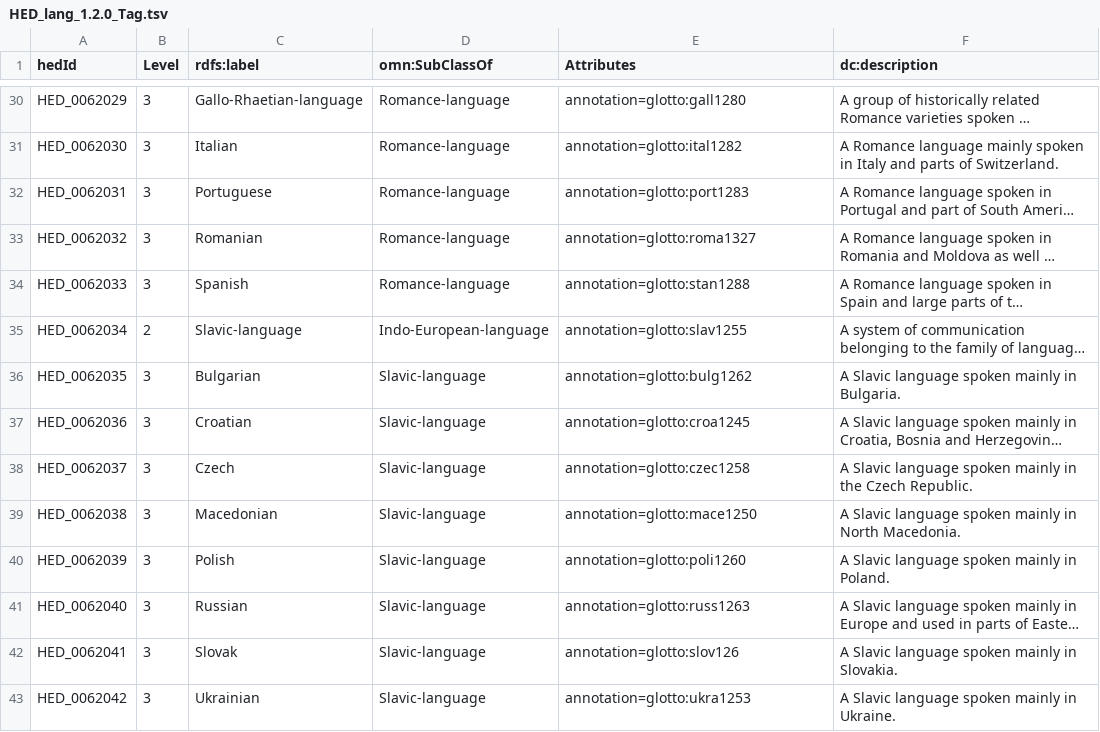
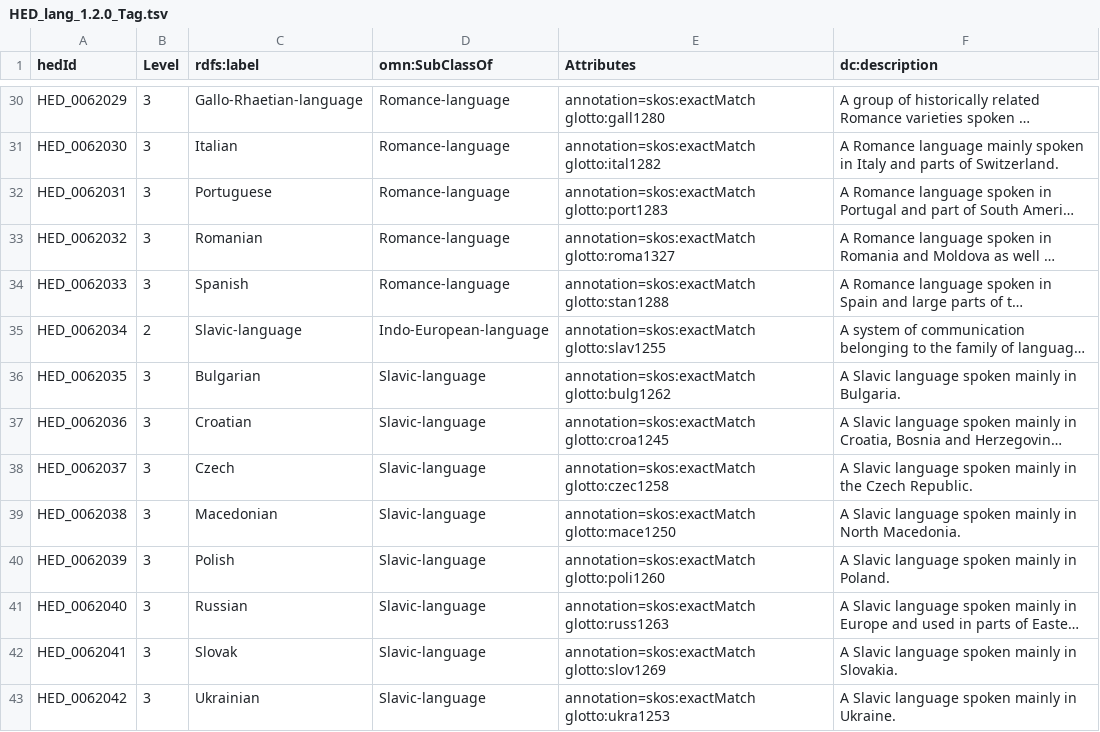
Before and after one commit to hed-standard/hed-schemas, a TSV file: library_schemas/lang/prerelease/hedtsv/HED_lang_1.2.0/HED_lang_1.2.0_Tag.tsv, drawn as a sheet; only a part is shown, gaps mark what is left out; long unchanged cells end in …; the diff covers the shown part only; the diff names each change by its address in the sheet, - before the commit and + after, or states it on an @@ line.

```diff
--- a/library_schemas/lang/prerelease/hedtsv/HED_lang_1.2.0/HED_lang_1.2.0_Tag.tsv
+++ b/library_schemas/lang/prerelease/hedtsv/HED_lang_1.2.0/HED_lang_1.2.0_Tag.tsv
-E30 (Attributes): annotation=glotto:gall1280
+E30 (Attributes): annotation=skos:exactMatch glotto:gall1280
-E31 (Attributes): annotation=glotto:ital1282
+E31 (Attributes): annotation=skos:exactMatch glotto:ital1282
-E32 (Attributes): annotation=glotto:port1283
+E32 (Attributes): annotation=skos:exactMatch glotto:port1283
-E33 (Attributes): annotation=glotto:roma1327
+E33 (Attributes): annotation=skos:exactMatch glotto:roma1327
-E34 (Attributes): annotation=glotto:stan1288
+E34 (Attributes): annotation=skos:exactMatch glotto:stan1288
-E35 (Attributes): annotation=glotto:slav1255
+E35 (Attributes): annotation=skos:exactMatch glotto:slav1255
-E36 (Attributes): annotation=glotto:bulg1262
+E36 (Attributes): annotation=skos:exactMatch glotto:bulg1262
-E37 (Attributes): annotation=glotto:croa1245
+E37 (Attributes): annotation=skos:exactMatch glotto:croa1245
-E38 (Attributes): annotation=glotto:czec1258
+E38 (Attributes): annotation=skos:exactMatch glotto:czec1258
-E39 (Attributes): annotation=glotto:mace1250
+E39 (Attributes): annotation=skos:exactMatch glotto:mace1250
-E40 (Attributes): annotation=glotto:poli1260
+E40 (Attributes): annotation=skos:exactMatch glotto:poli1260
-E41 (Attributes): annotation=glotto:russ1263
+E41 (Attributes): annotation=skos:exactMatch glotto:russ1263
-E42 (Attributes): annotation=glotto:slov126
+E42 (Attributes): annotation=skos:exactMatch glotto:slov1269
-E43 (Attributes): annotation=glotto:ukra1253
+E43 (Attributes): annotation=skos:exactMatch glotto:ukra1253
```
Also changed, not shown: 50 edited cells elsewhere in this file, library_schemas/lang/prerelease/hedtsv/HED_lang_1.2.0/HED_lang_1.2.0_Structure.tsv, 10 other files.
